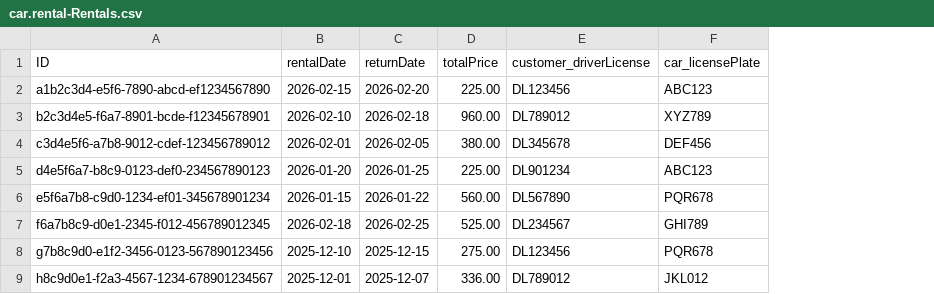
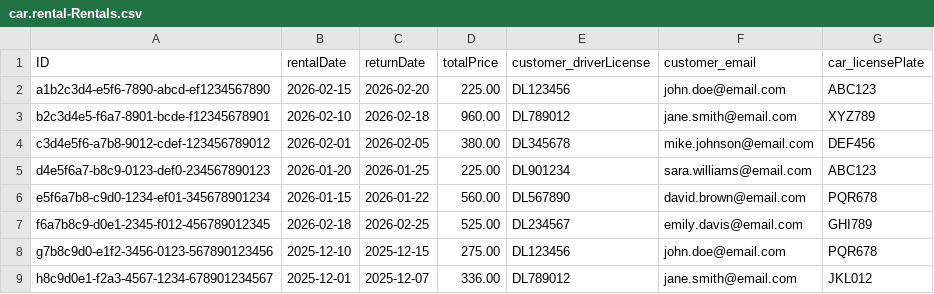
Before and after one commit to Amazonka20/cap-car-rental, a CSV file: db/data/car.rental-Rentals.csv, drawn as a sheet; the diff names each change by its address in the sheet, - before the commit and + after, or states it on an @@ line.

```diff
--- a/db/data/car.rental-Rentals.csv
+++ b/db/data/car.rental-Rentals.csv
+column F (customer_email), rows 2-9: john.doe@email.com | jane.smith@email.com | mike.johnson@email.com | sara.williams@email.com | david.brown@email.com | emily.davis@email.com | john.doe@email.com | jane.smith@email.com
```
Also changed, not shown: 1 other file.
